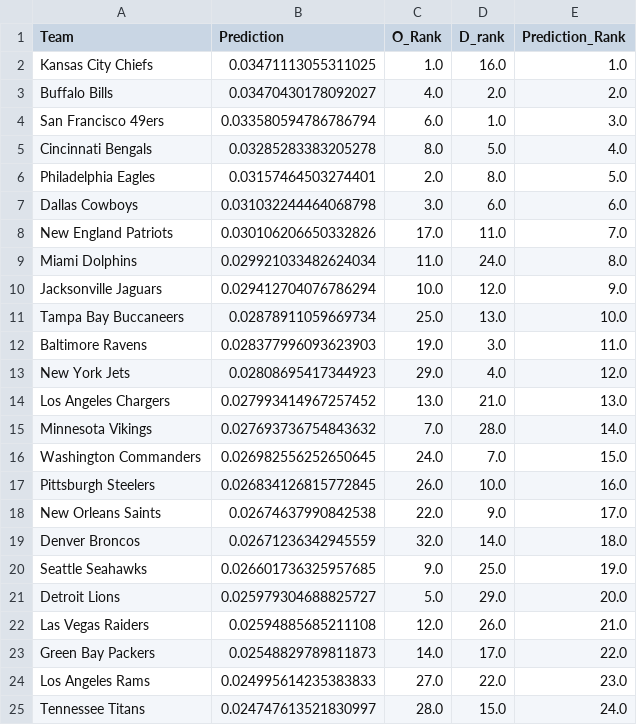
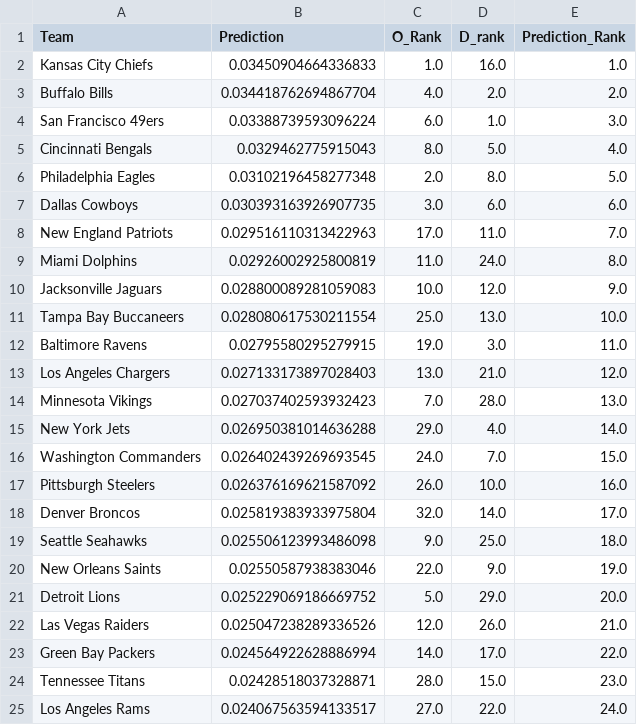
Before and after one commit to dahmadi/TouchdownProphet, a CSV file: Data/ADA_Predictions.csv, drawn as a sheet; only a part is shown; the diff covers the shown part only.

```diff
--- a/Data/ADA_Predictions.csv
+++ b/Data/ADA_Predictions.csv
@@ -1,25 +1,25 @@
 Team,Prediction,O_Rank,D_rank,Prediction_Rank
-Kansas City Chiefs,0.03471113055311025,1.0,16.0,1.0
-Buffalo Bills,0.03470430178092027,4.0,2.0,2.0
-San Francisco 49ers,0.033580594786786794,6.0,1.0,3.0
-Cincinnati Bengals,0.03285283383205278,8.0,5.0,4.0
-Philadelphia Eagles,0.03157464503274401,2.0,8.0,5.0
-Dallas Cowboys,0.031032244464068798,3.0,6.0,6.0
-New England Patriots,0.030106206650332826,17.0,11.0,7.0
-Miami Dolphins,0.029921033482624034,11.0,24.0,8.0
-Jacksonville Jaguars,0.029412704076786294,10.0,12.0,9.0
-Tampa Bay Buccaneers,0.02878911059669734,25.0,13.0,10.0
-Baltimore Ravens,0.028377996093623903,19.0,3.0,11.0
-New York Jets,0.02808695417344923,29.0,4.0,12.0
-Los Angeles Chargers,0.027993414967257452,13.0,21.0,13.0
-Minnesota Vikings,0.027693736754843632,7.0,28.0,14.0
-Washington Commanders,0.026982556252650645,24.0,7.0,15.0
-Pittsburgh Steelers,0.026834126815772845,26.0,10.0,16.0
-New Orleans Saints,0.02674637990842538,22.0,9.0,17.0
-Denver Broncos,0.02671236342945559,32.0,14.0,18.0
-Seattle Seahawks,0.026601736325957685,9.0,25.0,19.0
-Detroit Lions,0.025979304688825727,5.0,29.0,20.0
-Las Vegas Raiders,0.02594885685211108,12.0,26.0,21.0
-Green Bay Packers,0.02548829789811873,14.0,17.0,22.0
-Los Angeles Rams,0.024995614235383833,27.0,22.0,23.0
-Tennessee Titans,0.024747613521830997,28.0,15.0,24.0
+Kansas City Chiefs,0.03450904664336833,1.0,16.0,1.0
+Buffalo Bills,0.034418762694867704,4.0,2.0,2.0
+San Francisco 49ers,0.03388739593096224,6.0,1.0,3.0
+Cincinnati Bengals,0.0329462775915043,8.0,5.0,4.0
+Philadelphia Eagles,0.03102196458277348,2.0,8.0,5.0
+Dallas Cowboys,0.030393163926907735,3.0,6.0,6.0
+New England Patriots,0.029516110313422963,17.0,11.0,7.0
+Miami Dolphins,0.02926002925800819,11.0,24.0,8.0
+Jacksonville Jaguars,0.028800089281059083,10.0,12.0,9.0
+Tampa Bay Buccaneers,0.028080617530211554,25.0,13.0,10.0
+Baltimore Ravens,0.02795580295279915,19.0,3.0,11.0
+Los Angeles Chargers,0.027133173897028403,13.0,21.0,12.0
+Minnesota Vikings,0.027037402593932423,7.0,28.0,13.0
+New York Jets,0.026950381014636288,29.0,4.0,14.0
+Washington Commanders,0.026402439269693545,24.0,7.0,15.0
+Pittsburgh Steelers,0.026376169621587092,26.0,10.0,16.0
+Denver Broncos,0.025819383933975804,32.0,14.0,17.0
+Seattle Seahawks,0.025506123993486098,9.0,25.0,18.0
+New Orleans Saints,0.02550587938383046,22.0,9.0,19.0
+Detroit Lions,0.025229069186669752,5.0,29.0,20.0
+Las Vegas Raiders,0.025047238289336526,12.0,26.0,21.0
+Green Bay Packers,0.024564922628886994,14.0,17.0,22.0
+Tennessee Titans,0.02428518037328871,28.0,15.0,23.0
+Los Angeles Rams,0.024067563594133517,27.0,22.0,24.0
```
Also changed, not shown: 2 added rows, 2 removed rows and 8 edited cells elsewhere in this file, 8 other files.
